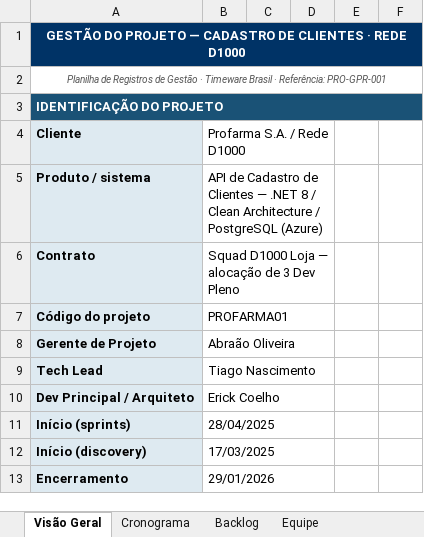
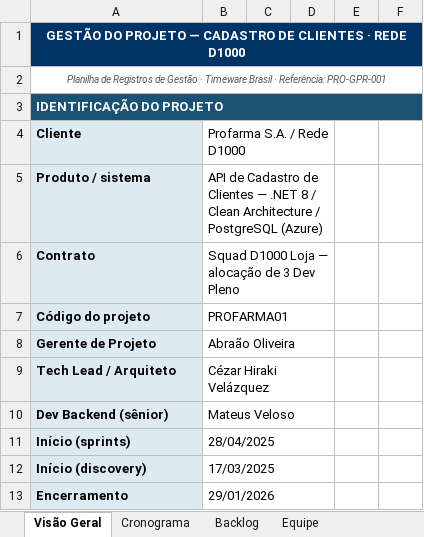
Before and after one commit to abraao05/MPS-repository, an Excel workbook: mps-nivel-c/oficial/04_registros/PROFARMA_Cadastro-de-Clientes/GEST-PROFARMA01_Planilha-de-Gestao-do-Projeto.xlsx, sheet Visão Geral, drawn as a sheet; only a part is shown; values as stored, in another font and other column widths than the file's, no borders; removed rows and columns are numbered as before the commit, all else as after; the diff names each change by its address in the sheet, - before the commit and + after, or states it on an @@ line.

```diff
--- a/mps-nivel-c/oficial/04_registros/PROFARMA_Cadastro-de-Clientes/GEST-PROFARMA01_Planilha-de-Gestao-do-Projeto.xlsx (sheet Visão Geral)
+++ b/mps-nivel-c/oficial/04_registros/PROFARMA_Cadastro-de-Clientes/GEST-PROFARMA01_Planilha-de-Gestao-do-Projeto.xlsx (sheet Visão Geral)
-row 9: Tech Lead | Tiago Nascimento
-row 10: Dev Principal / Arquiteto | Erick Coelho
+row 9: Tech Lead / Arquiteto | Cézar Hiraki Velázquez
+row 10: Dev Backend (sênior) | Mateus Veloso
```
Also changed, not shown: sheet Equipe, sheet Acompanhamento, sheet GQA, sheet Cronograma, 6 other files.
